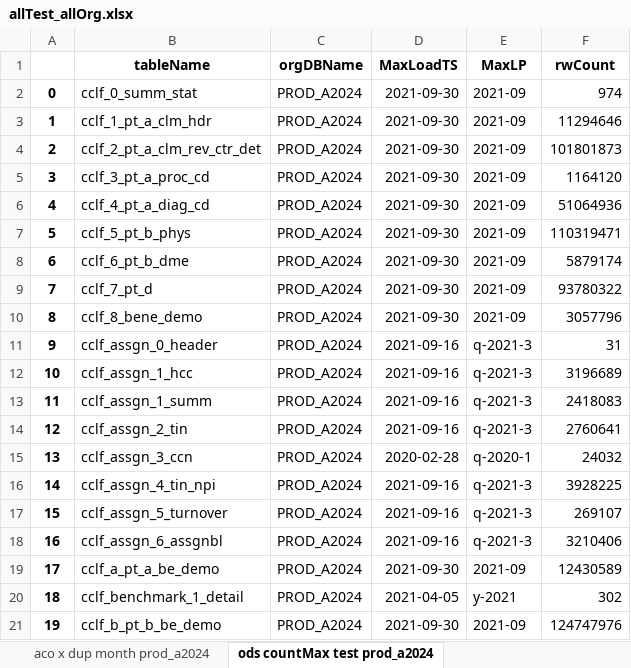
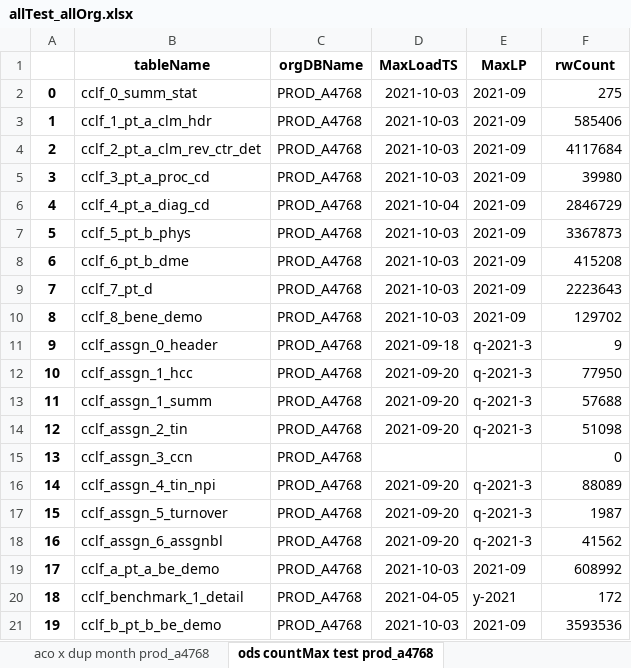
Before and after one commit to mikeoconnor-cj/pythonWrk, an Excel workbook: allTest_allOrg.xlsx, sheet ods countMax test prod_a4768, drawn as a sheet; only a part is shown; values as stored, in another font and other column widths than the file's, no borders; the diff covers the shown part only; the diff names each change by its address in the sheet, - before the commit and + after, or states it on an @@ line.

```diff
--- a/allTest_allOrg.xlsx (sheet ods countMax test prod_a4768)
+++ b/allTest_allOrg.xlsx (sheet ods countMax test prod_a4768)
-sheet tab: aco x dup month prod_a2024
+sheet tab: aco x dup month prod_a4768
-sheet tab: ods countMax test prod_a2024
+sheet tab: ods countMax test prod_a4768
-C2:C21 (orgDBName): PROD_A2024
+C2:C21 (orgDBName): PROD_A4768
-D2:D5 (MaxLoadTS): 2021-09-30
+D2:D5 (MaxLoadTS): 2021-10-03
-F2 (rwCount): 974
+F2 (rwCount): 275
-F3 (rwCount): 11294646
+F3 (rwCount): 585406
-F4 (rwCount): 101801873
+F4 (rwCount): 4117684
-F5 (rwCount): 1164120
+F5 (rwCount): 39980
-D6 (MaxLoadTS): 2021-09-30
+D6 (MaxLoadTS): 2021-10-04
-F6 (rwCount): 51064936
+F6 (rwCount): 2846729
-D7:D10 (MaxLoadTS): 2021-09-30
+D7:D10 (MaxLoadTS): 2021-10-03
-F7 (rwCount): 110319471
+F7 (rwCount): 3367873
-F8 (rwCount): 5879174
+F8 (rwCount): 415208
-F9 (rwCount): 93780322
+F9 (rwCount): 2223643
-F10 (rwCount): 3057796
+F10 (rwCount): 129702
-D11 (MaxLoadTS): 2021-09-16
+D11 (MaxLoadTS): 2021-09-18
-F11 (rwCount): 31
+F11 (rwCount): 9
-D12:D14 (MaxLoadTS): 2021-09-16
+D12:D14 (MaxLoadTS): 2021-09-20
-F12 (rwCount): 3196689
+F12 (rwCount): 77950
-F13 (rwCount): 2418083
+F13 (rwCount): 57688
-F14 (rwCount): 2760641
+F14 (rwCount): 51098
-D15 (MaxLoadTS): 2020-02-28
+D15 (MaxLoadTS): (empty)
-E15 (MaxLP): q-2020-1
+E15 (MaxLP): (empty)
-F15 (rwCount): 24032
+F15 (rwCount): 0
-D16:D18 (MaxLoadTS): 2021-09-16
+D16:D18 (MaxLoadTS): 2021-09-20
-F16 (rwCount): 3928225
+F16 (rwCount): 88089
-F17 (rwCount): 269107
+F17 (rwCount): 1987
-F18 (rwCount): 3210406
+F18 (rwCount): 41562
-D19 (MaxLoadTS): 2021-09-30
+D19 (MaxLoadTS): 2021-10-03
-F19 (rwCount): 12430589
+F19 (rwCount): 608992
-F20 (rwCount): 302
+F20 (rwCount): 172
-D21 (MaxLoadTS): 2021-09-30
+D21 (MaxLoadTS): 2021-10-03
-F21 (rwCount): 124747976
+F21 (rwCount): 3593536
```
Also changed, not shown: 18 edited cells elsewhere in this sheet, sheet ods countMaxCompare prod_a4768, sheet aco x dup month prod_a4768, sheet ins countMaxCompare prod_a4768, sheet ins countMax test prod_a4768, sheet dup check test prod_a4768, other sheet tabs.
